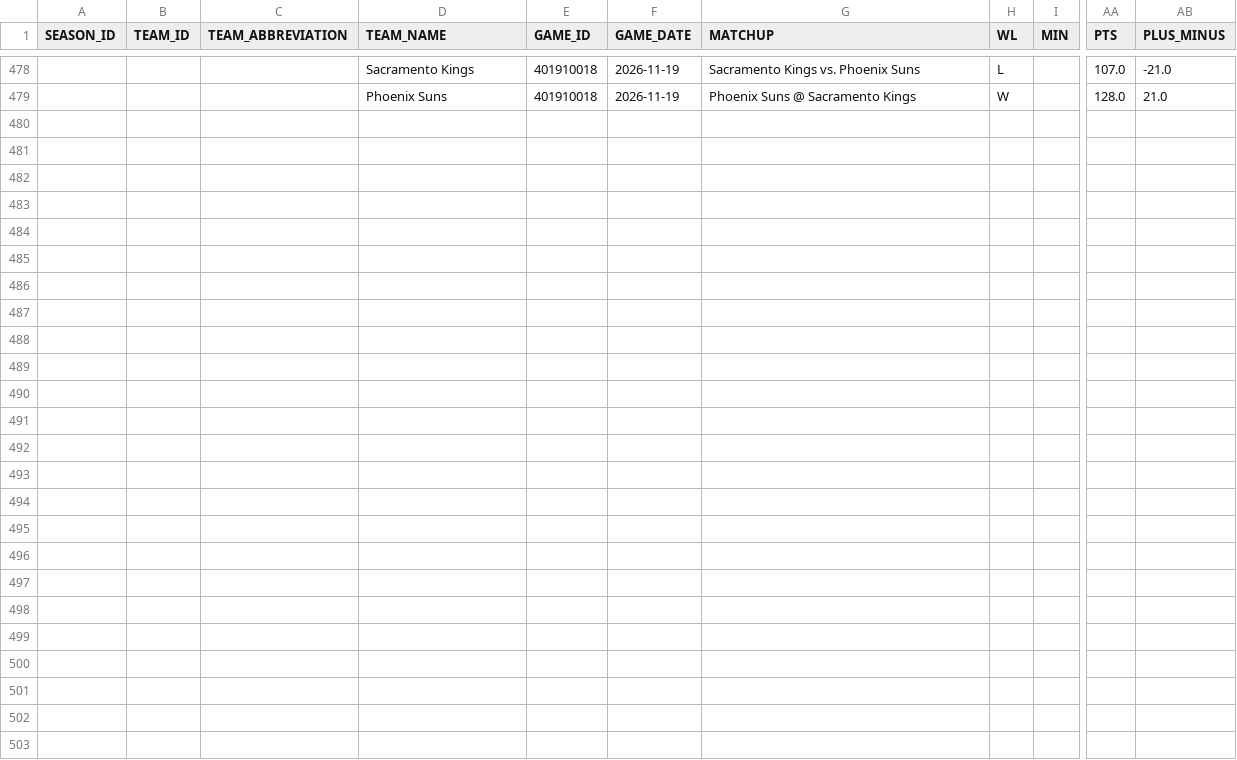
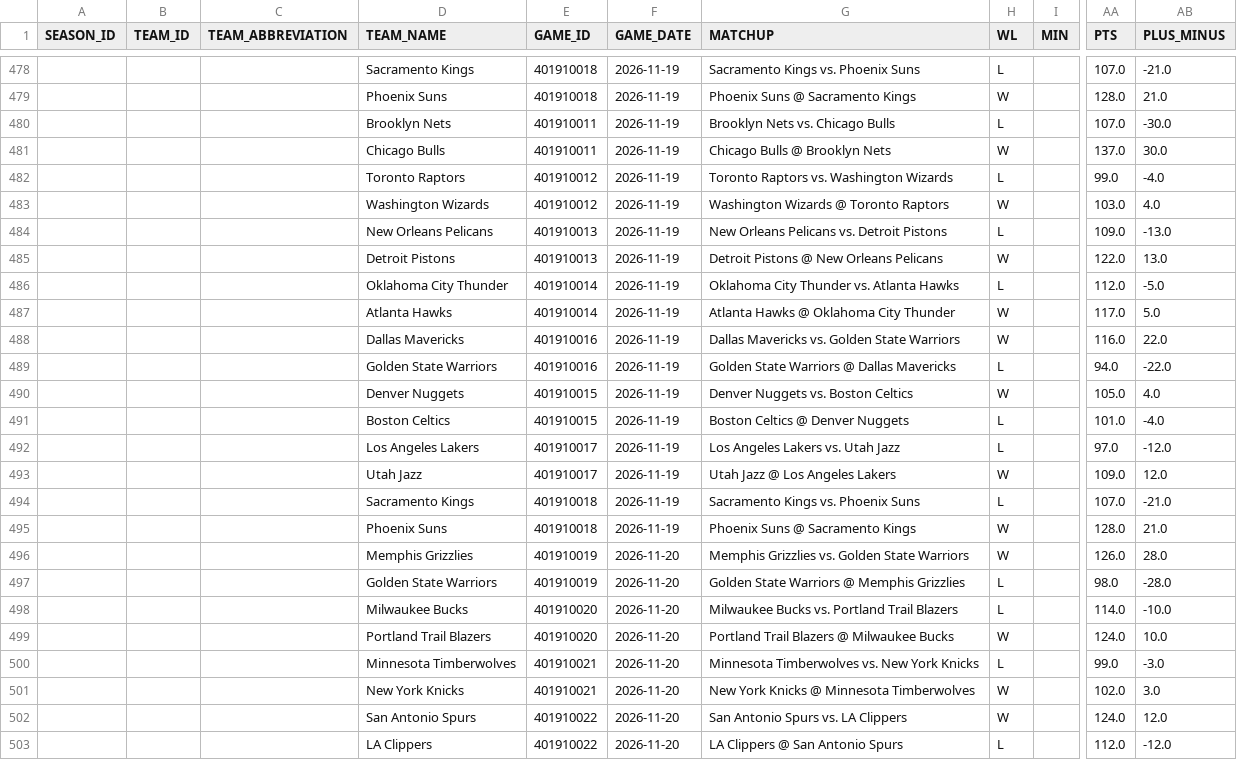
Before and after one commit to Thakky001/NBA, a CSV file: data/raw/nba_api_game_logs.csv, drawn as a sheet; only a part is shown, gaps mark what is left out; rows hold the shown columns only; the diff names each change by its address in the sheet, - before the commit and + after, or states it on an @@ line.

```diff
--- a/data/raw/nba_api_game_logs.csv
+++ b/data/raw/nba_api_game_logs.csv
+row 480:  |  |  | Brooklyn Nets | 401910011 | 2026-11-19 | Brooklyn Nets vs. Chicago Bulls | L |  | 107.0 | -30.0
+row 481:  |  |  | Chicago Bulls | 401910011 | 2026-11-19 | Chicago Bulls @ Brooklyn Nets | W |  | 137.0 | 30.0
+row 482:  |  |  | Toronto Raptors | 401910012 | 2026-11-19 | Toronto Raptors vs. Washington Wizards | L |  | 99.0 | -4.0
+row 483:  |  |  | Washington Wizards | 401910012 | 2026-11-19 | Washington Wizards @ Toronto Raptors | W |  | 103.0 | 4.0
+row 484:  |  |  | New Orleans Pelicans | 401910013 | 2026-11-19 | New Orleans Pelicans vs. Detroit Pistons | L |  | 109.0 | -13.0
+row 485:  |  |  | Detroit Pistons | 401910013 | 2026-11-19 | Detroit Pistons @ New Orleans Pelicans | W |  | 122.0 | 13.0
+row 486:  |  |  | Oklahoma City Thunder | 401910014 | 2026-11-19 | Oklahoma City Thunder vs. Atlanta Hawks | L |  | 112.0 | -5.0
+row 487:  |  |  | Atlanta Hawks | 401910014 | 2026-11-19 | Atlanta Hawks @ Oklahoma City Thunder | W |  | 117.0 | 5.0
+row 488:  |  |  | Dallas Mavericks | 401910016 | 2026-11-19 | Dallas Mavericks vs. Golden State Warriors | W |  | 116.0 | 22.0
+row 489:  |  |  | Golden State Warriors | 401910016 | 2026-11-19 | Golden State Warriors @ Dallas Mavericks | L |  | 94.0 | -22.0
+row 490:  |  |  | Denver Nuggets | 401910015 | 2026-11-19 | Denver Nuggets vs. Boston Celtics | W |  | 105.0 | 4.0
+row 491:  |  |  | Boston Celtics | 401910015 | 2026-11-19 | Boston Celtics @ Denver Nuggets | L |  | 101.0 | -4.0
+row 492:  |  |  | Los Angeles Lakers | 401910017 | 2026-11-19 | Los Angeles Lakers vs. Utah Jazz | L |  | 97.0 | -12.0
+row 493:  |  |  | Utah Jazz | 401910017 | 2026-11-19 | Utah Jazz @ Los Angeles Lakers | W |  | 109.0 | 12.0
+row 494:  |  |  | Sacramento Kings | 401910018 | 2026-11-19 | Sacramento Kings vs. Phoenix Suns | L |  | 107.0 | -21.0
+row 495:  |  |  | Phoenix Suns | 401910018 | 2026-11-19 | Phoenix Suns @ Sacramento Kings | W |  | 128.0 | 21.0
+row 496:  |  |  | Memphis Grizzlies | 401910019 | 2026-11-20 | Memphis Grizzlies vs. Golden State Warriors | W |  | 126.0 | 28.0
+row 497:  |  |  | Golden State Warriors | 401910019 | 2026-11-20 | Golden State Warriors @ Memphis Grizzlies | L |  | 98.0 | -28.0
+row 498:  |  |  | Milwaukee Bucks | 401910020 | 2026-11-20 | Milwaukee Bucks vs. Portland Trail Blazers | L |  | 114.0 | -10.0
+row 499:  |  |  | Portland Trail Blazers | 401910020 | 2026-11-20 | Portland Trail Blazers @ Milwaukee Bucks | W |  | 124.0 | 10.0
+row 500:  |  |  | Minnesota Timberwolves | 401910021 | 2026-11-20 | Minnesota Timberwolves vs. New York Knicks | L |  | 99.0 | -3.0
+row 501:  |  |  | New York Knicks | 401910021 | 2026-11-20 | New York Knicks @ Minnesota Timberwolves | W |  | 102.0 | 3.0
+row 502:  |  |  | San Antonio Spurs | 401910022 | 2026-11-20 | San Antonio Spurs vs. LA Clippers | W |  | 124.0 | 12.0
+row 503:  |  |  | LA Clippers | 401910022 | 2026-11-20 | LA Clippers @ San Antonio Spurs | L |  | 112.0 | -12.0
```
Also changed, not shown: data/raw/espn_recent_games.csv, data/raw/espn_standings.csv.
